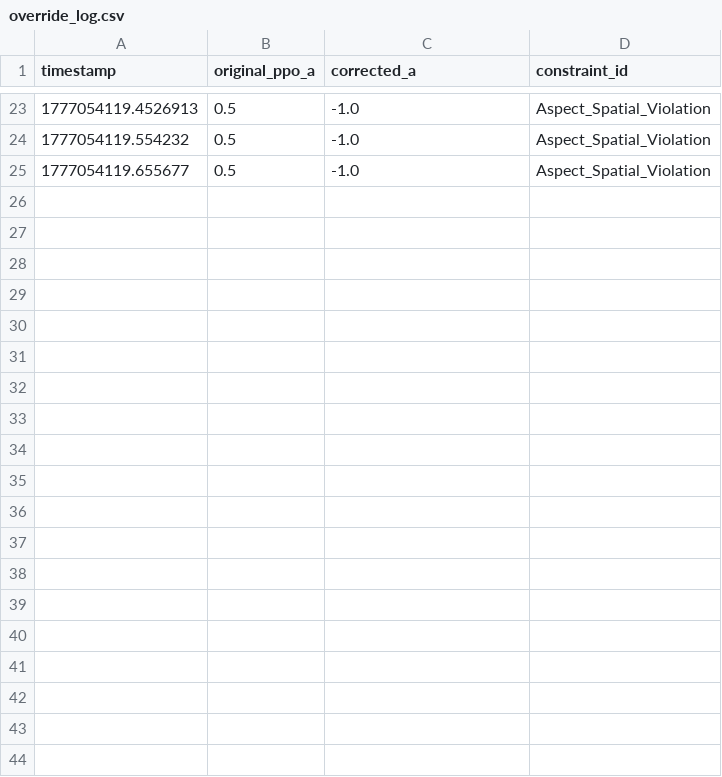
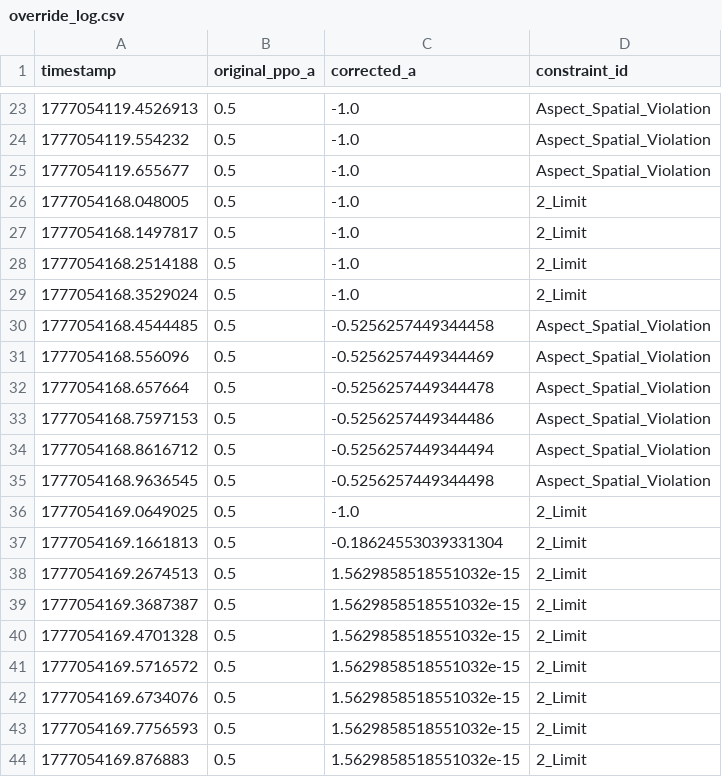
Before and after one commit to Sainosaur/RailSchedulingAI, a CSV file: validate_layer/override_log.csv, drawn as a sheet; only a part is shown, gaps mark what is left out; the diff covers the shown part only.

```diff
--- a/validate_layer/override_log.csv
+++ b/validate_layer/override_log.csv
@@ -25 +25,20 @@ timestamp,original_ppo_a,corrected_a,constraint_id
 1777054119.655677,0.5,-1.0,Aspect_Spatial_Violation
+1777054168.048005,0.5,-1.0,2_Limit
+1777054168.1497817,0.5,-1.0,2_Limit
+1777054168.2514188,0.5,-1.0,2_Limit
+1777054168.3529024,0.5,-1.0,2_Limit
+1777054168.4544485,0.5,-0.5256257449344458,Aspect_Spatial_Violation
+1777054168.556096,0.5,-0.5256257449344469,Aspect_Spatial_Violation
+1777054168.657664,0.5,-0.5256257449344478,Aspect_Spatial_Violation
+1777054168.7597153,0.5,-0.5256257449344486,Aspect_Spatial_Violation
+1777054168.8616712,0.5,-0.5256257449344494,Aspect_Spatial_Violation
+1777054168.9636545,0.5,-0.5256257449344498,Aspect_Spatial_Violation
+1777054169.0649025,0.5,-1.0,2_Limit
+1777054169.1661813,0.5,-0.18624553039331304,2_Limit
+1777054169.2674513,0.5,1.5629858518551032e-15,2_Limit
+1777054169.3687387,0.5,1.5629858518551032e-15,2_Limit
+1777054169.4701328,0.5,1.5629858518551032e-15,2_Limit
+1777054169.5716572,0.5,1.5629858518551032e-15,2_Limit
+1777054169.6734076,0.5,1.5629858518551032e-15,2_Limit
+1777054169.7756593,0.5,1.5629858518551032e-15,2_Limit
+1777054169.876883,0.5,1.5629858518551032e-15,2_Limit
```
Also changed, not shown: 30 added rows elsewhere in this file, 2 other files.
